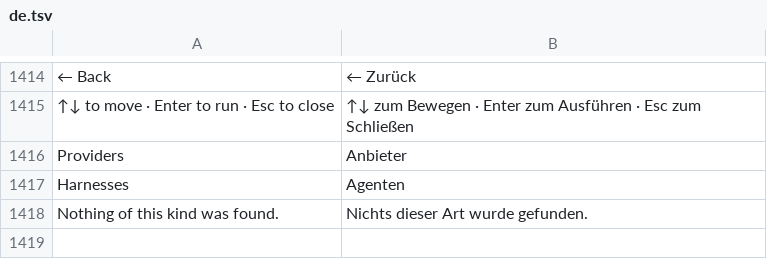
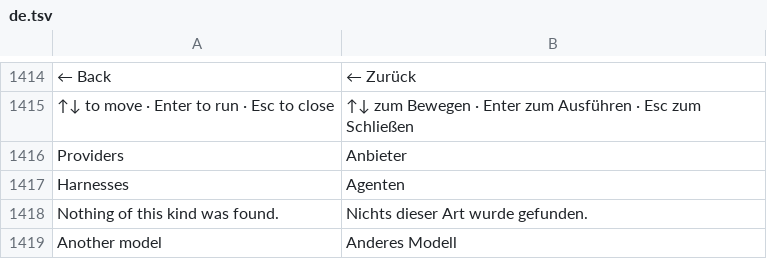
Before and after one commit to 00xJS/craft-anything, a TSV file: crates/ui-egui/src/i18n/de.tsv, drawn as a sheet; only a part is shown, gaps mark what is left out; the diff names each change by its address in the sheet, - before the commit and + after, or states it on an @@ line.

```diff
--- a/crates/ui-egui/src/i18n/de.tsv
+++ b/crates/ui-egui/src/i18n/de.tsv
+row 1419: Another model | Anderes Modell
```
Also changed, not shown: crates/ui-egui/src/fr.tsv, crates/ui-egui/src/i18n/ko.tsv, 8 other files.
